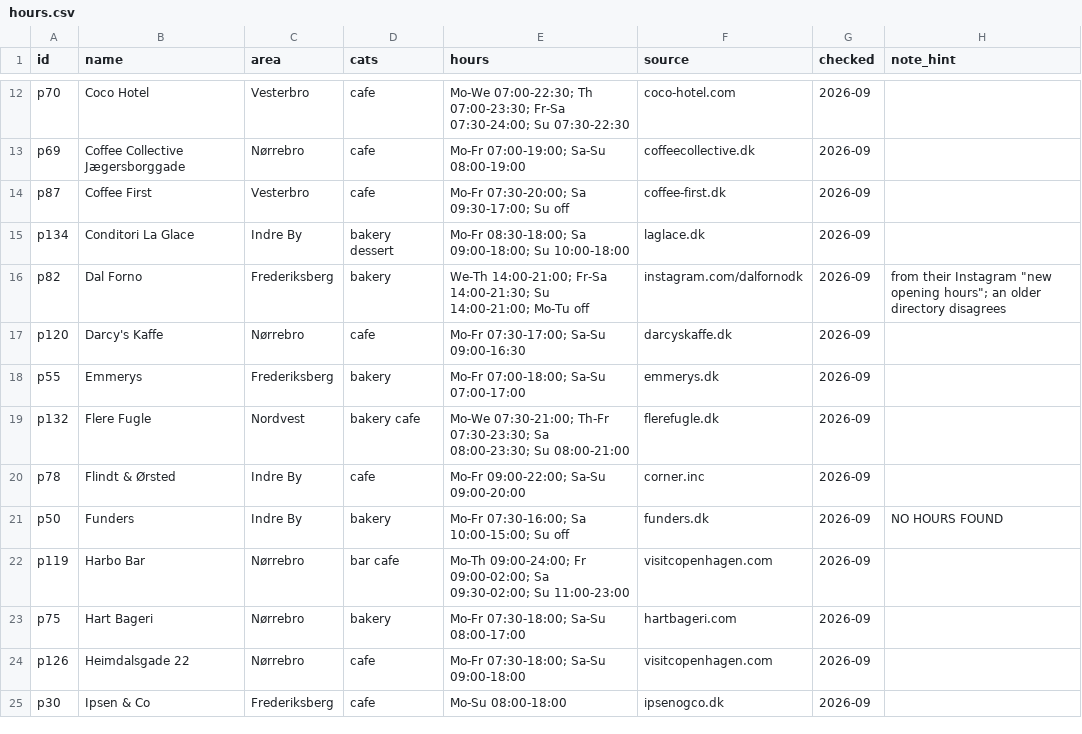
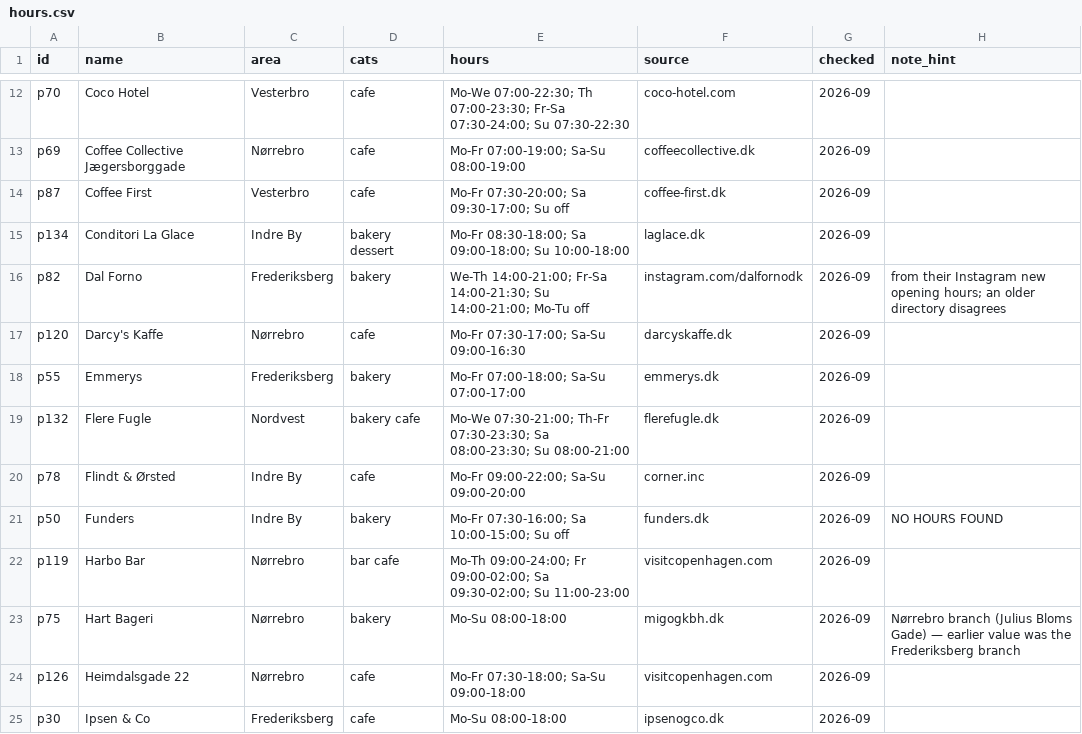
Before and after one commit to malaguttiflavio/cph-places, a CSV file: hours.csv, drawn as a sheet; only a part is shown, gaps mark what is left out.

```diff
--- a/hours.csv
+++ b/hours.csv
@@ -15,3 +15,3 @@ p87,Coffee First,Vesterbro,cafe,Mo-Fr 07:30-20:00; Sa 09:30-17:00; Su off,coffee
 p134,Conditori La Glace,Indre By,bakery dessert,Mo-Fr 08:30-18:00; Sa 09:00-18:00; Su 10:00-18:00,laglace.dk,2026-09,
-p82,Dal Forno,Frederiksberg,bakery,We-Th 14:00-21:00; Fr-Sa 14:00-21:30; Su 14:00-21:00; Mo-Tu off,instagram.com/dalfornodk,2026-09,"from their Instagram ""new opening hours""; an older directory disagrees"
+p82,Dal Forno,Frederiksberg,bakery,We-Th 14:00-21:00; Fr-Sa 14:00-21:30; Su 14:00-21:00; Mo-Tu off,instagram.com/dalfornodk,2026-09,from their Instagram new opening hours; an older directory disagrees
 p120,Darcy's Kaffe,Nørrebro,cafe,Mo-Fr 07:30-17:00; Sa-Su 09:00-16:30,darcyskaffe.dk,2026-09,
@@ -22,3 +22,3 @@ p50,Funders,Indre By,bakery,Mo-Fr 07:30-16:00; Sa 10:00-15:00; Su off,funders.dk
 p119,Harbo Bar,Nørrebro,bar cafe,Mo-Th 09:00-24:00; Fr 09:00-02:00; Sa 09:30-02:00; Su 11:00-23:00,visitcopenhagen.com,2026-09,
-p75,Hart Bageri,Nørrebro,bakery,Mo-Fr 07:30-18:00; Sa-Su 08:00-17:00,hartbageri.com,2026-09,
+p75,Hart Bageri,Nørrebro,bakery,Mo-Su 08:00-18:00,migogkbh.dk,2026-09,Nørrebro branch (Julius Bloms Gade) — earlier value was the Frederiksberg branch
 p126,Heimdalsgade 22,Nørrebro,cafe,Mo-Fr 07:30-18:00; Sa-Su 09:00-18:00,visitcopenhagen.com,2026-09,
```
Also changed, not shown: 1 other file.
